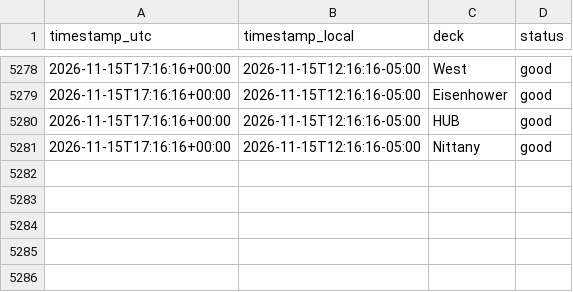
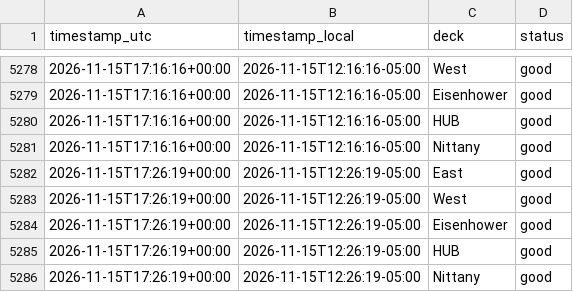
Before and after one commit to osos7mood/psu-deck-tracker, a CSV file: data/deck_status.csv, drawn as a sheet; only a part is shown, gaps mark what is left out.

```diff
--- a/data/deck_status.csv
+++ b/data/deck_status.csv
@@ -5281 +5281,6 @@ timestamp_utc,timestamp_local,deck,status
 2026-11-15T17:16:16+00:00,2026-11-15T12:16:16-05:00,Nittany,good
+2026-11-15T17:26:19+00:00,2026-11-15T12:26:19-05:00,East,good
+2026-11-15T17:26:19+00:00,2026-11-15T12:26:19-05:00,West,good
+2026-11-15T17:26:19+00:00,2026-11-15T12:26:19-05:00,Eisenhower,good
+2026-11-15T17:26:19+00:00,2026-11-15T12:26:19-05:00,HUB,good
+2026-11-15T17:26:19+00:00,2026-11-15T12:26:19-05:00,Nittany,good
```
